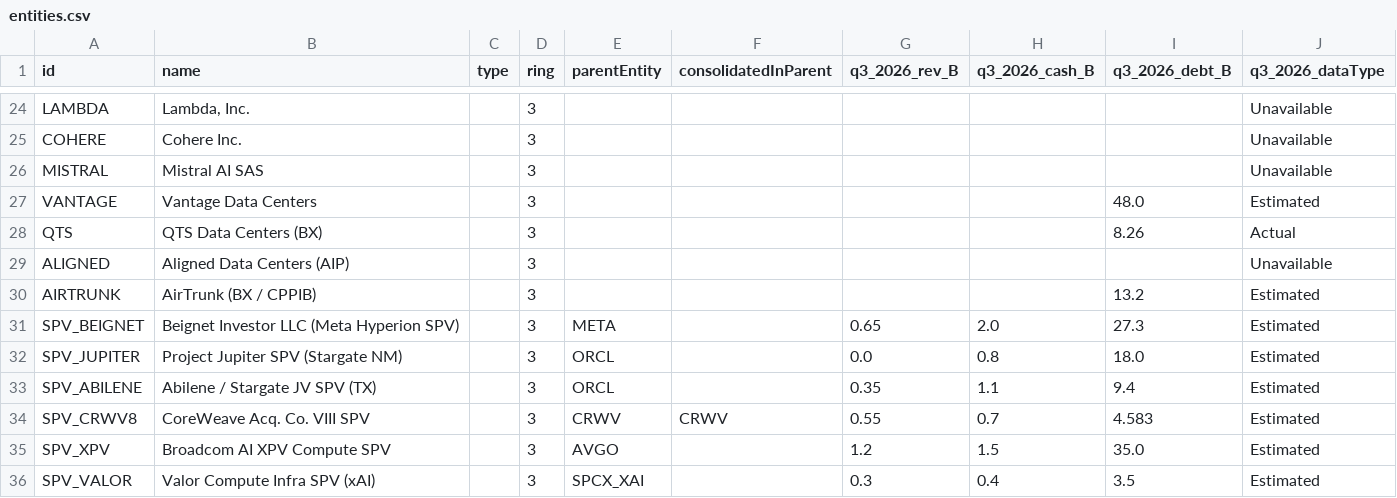
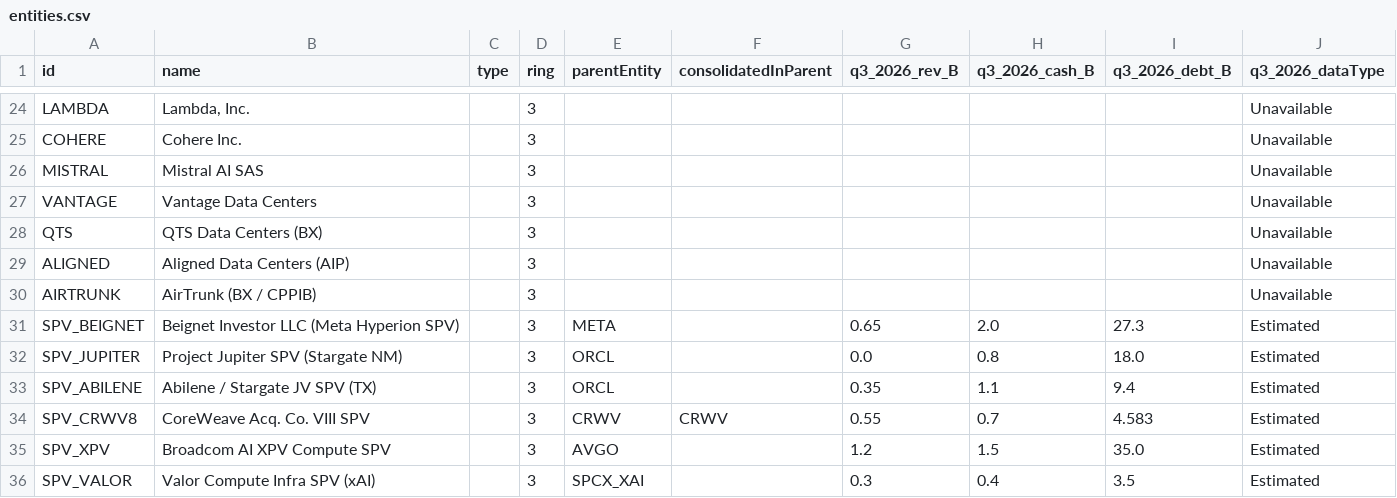
Before and after one commit to rOOOOOnn/ai-credit-network, a CSV file: data/entities.csv, drawn as a sheet; only a part is shown, gaps mark what is left out.

```diff
--- a/data/entities.csv
+++ b/data/entities.csv
@@ -26,6 +26,6 @@ COHERE,Cohere Inc.,,3,,,,,,Unavailable
 MISTRAL,Mistral AI SAS,,3,,,,,,Unavailable
-VANTAGE,Vantage Data Centers,,3,,,,,48.0,Estimated
-QTS,QTS Data Centers (BX),,3,,,,,8.26,Actual
+VANTAGE,Vantage Data Centers,,3,,,,,,Unavailable
+QTS,QTS Data Centers (BX),,3,,,,,,Unavailable
 ALIGNED,Aligned Data Centers (AIP),,3,,,,,,Unavailable
-AIRTRUNK,AirTrunk (BX / CPPIB),,3,,,,,13.2,Estimated
+AIRTRUNK,AirTrunk (BX / CPPIB),,3,,,,,,Unavailable
 SPV_BEIGNET,Beignet Investor LLC (Meta Hyperion SPV),,3,META,,0.65,2.0,27.3,Estimated
```
Also changed, not shown: data/transactions.csv, 9 other files.
